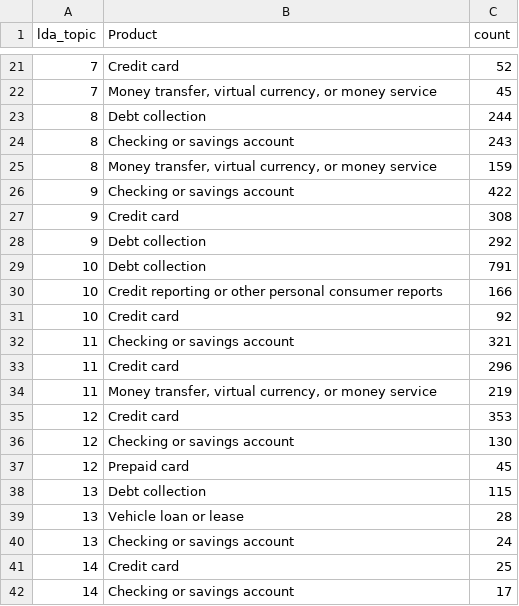
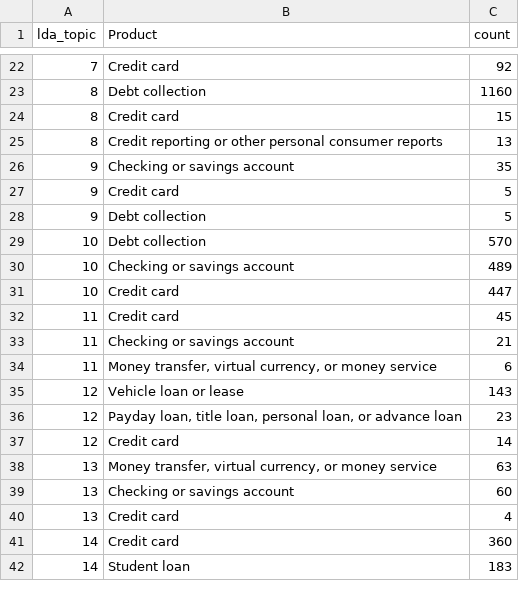
Before and after one commit to Sentixx/project-data-analysis-nlp, a CSV file: results/lda_top_products.csv, drawn as a sheet; only a part is shown, gaps mark what is left out; the diff covers the shown part only.

```diff
--- a/results/lda_top_products.csv
+++ b/results/lda_top_products.csv
@@ -21,22 +22,21 @@ lda_topic,Product,count
-7,Credit card,52
-7,"Money transfer, virtual currency, or money service",45
-8,Debt collection,244
-8,Checking or savings account,243
-8,"Money transfer, virtual currency, or money service",159
-9,Checking or savings account,422
-9,Credit card,308
-9,Debt collection,292
-10,Debt collection,791
-10,Credit reporting or other personal consumer reports,166
-10,Credit card,92
-11,Checking or savings account,321
-11,Credit card,296
-11,"Money transfer, virtual currency, or money service",219
-12,Credit card,353
-12,Checking or savings account,130
-12,Prepaid card,45
-13,Debt collection,115
-13,Vehicle loan or lease,28
-13,Checking or savings account,24
-14,Credit card,25
-14,Checking or savings account,17
+7,Credit card,92
+8,Debt collection,1160
+8,Credit card,15
+8,Credit reporting or other personal consumer reports,13
+9,Checking or savings account,35
+9,Credit card,5
+9,Debt collection,5
+10,Debt collection,570
+10,Checking or savings account,489
+10,Credit card,447
+11,Credit card,45
+11,Checking or savings account,21
+11,"Money transfer, virtual currency, or money service",6
+12,Vehicle loan or lease,143
+12,"Payday loan, title loan, personal loan, or advance loan",23
+12,Credit card,14
+13,"Money transfer, virtual currency, or money service",63
+13,Checking or savings account,60
+13,Credit card,4
+14,Credit card,360
+14,Student loan,183
```
Also changed, not shown: 8 added rows, 7 removed rows and 23 edited cells elsewhere in this file, results/lda_top_issues.csv, results/lda_topic_summary.csv, 5 other files.
